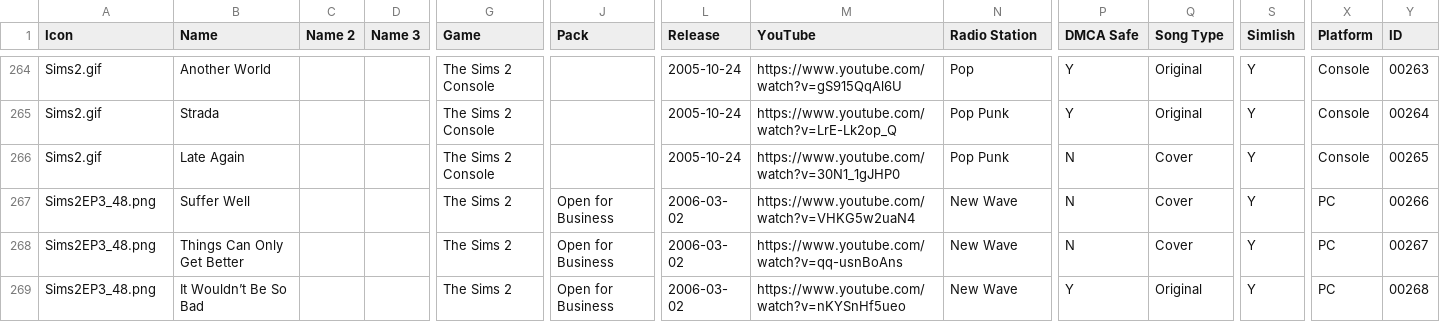
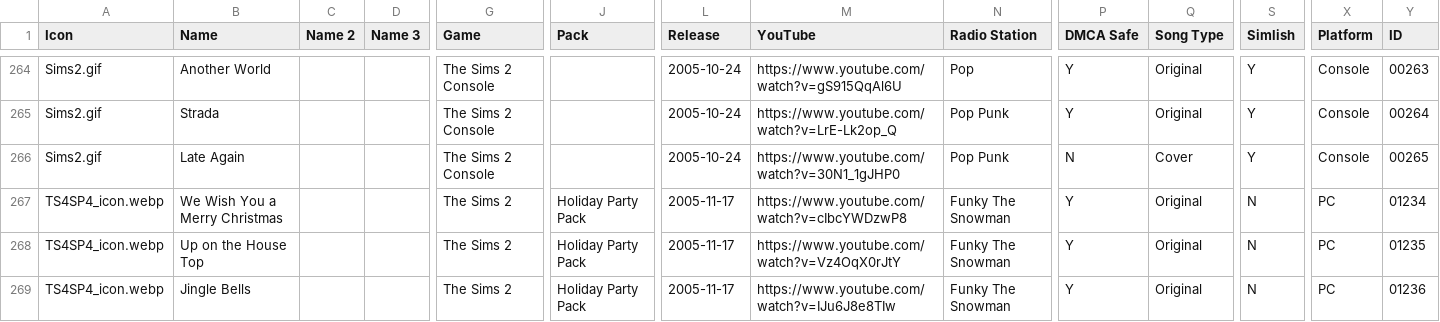
Before and after one commit to dyzancorn/SimsRadioDataTest, a CSV file: Sims Radio Music.csv, drawn as a sheet; only a part is shown, gaps mark what is left out; the shorter side is filled out with more unchanged rows; rows hold the shown columns only; the diff covers the shown part only; the diff names each change by its address in the sheet, - before the commit and + after, or states it on an @@ line.

Commit message:
Add files via upload

```diff
--- a/Sims Radio Music.csv
+++ b/Sims Radio Music.csv
+row 267: TS4SP4_icon.webp | We Wish You a Merry Christmas |  |  | The Sims 2 | Holiday Party Pack | 2005-11-17 | https://www.youtube.com/watch?v=cIbcYWDzwP8 | Funky The Snowman | Y | Original | N | PC | 01234
+row 268: TS4SP4_icon.webp | Up on the House Top |  |  | The Sims 2 | Holiday Party Pack | 2005-11-17 | https://www.youtube.com/watch?v=Vz4OqX0rJtY | Funky The Snowman | Y | Original | N | PC | 01235
+row 269: TS4SP4_icon.webp | Jingle Bells |  |  | The Sims 2 | Holiday Party Pack | 2005-11-17 | https://www.youtube.com/watch?v=IJu6J8e8TIw | Funky The Snowman | Y | Original | N | PC | 01236
```
Also changed, not shown: 7 added rows and 2 edited cells elsewhere in this file.
